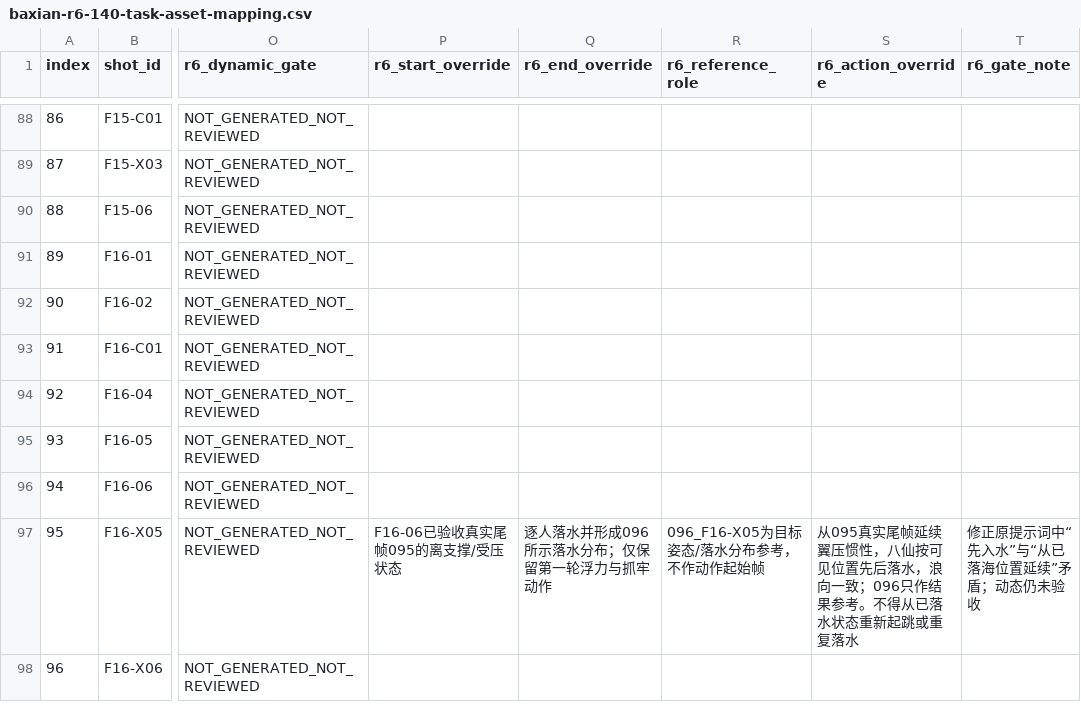
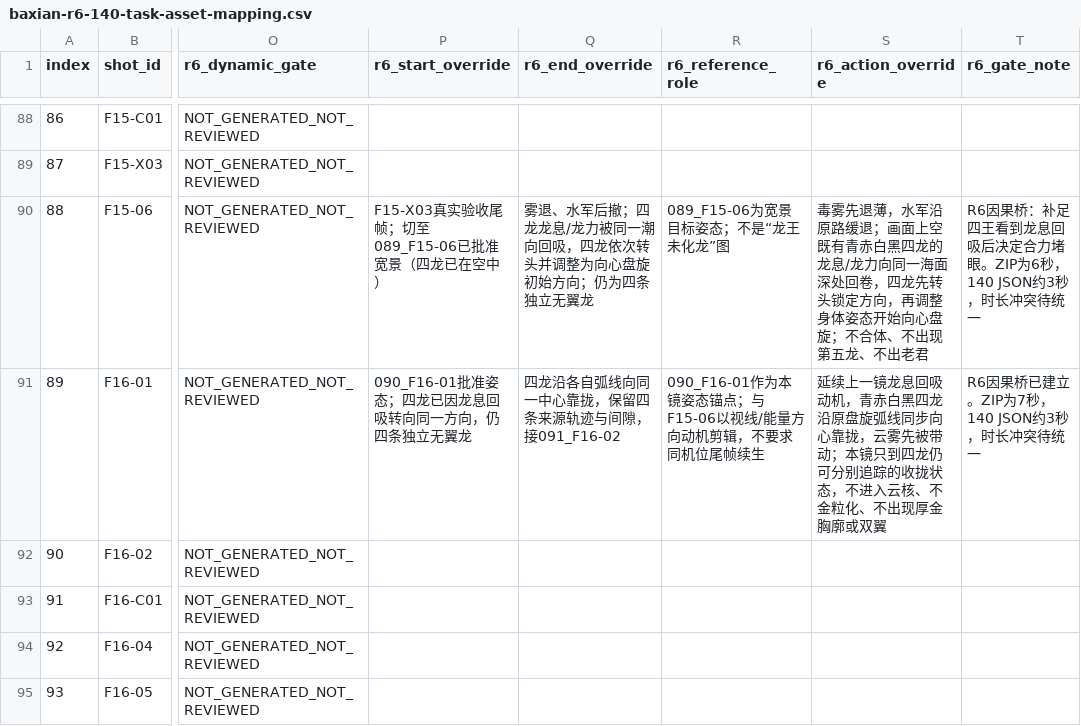
Before and after one commit to huuchaujfj102-beep/5588a, a CSV file: docs/baxian-r6-140-task-asset-mapping.csv, drawn as a sheet; only a part is shown, gaps mark what is left out; the shorter side is filled out with more unchanged rows; the diff names each change by its address in the sheet, - before the commit and + after, or states it on an @@ line.

Commit message:
Add R6 chapter 17-18 causal bridge overrides to task mapping

```diff
--- a/docs/baxian-r6-140-task-asset-mapping.csv
+++ b/docs/baxian-r6-140-task-asset-mapping.csv
-P90 (r6_start_override): (empty)
+P90 (r6_start_override): F15-X03真实验收尾帧；切至089_F15-06已批准宽景（四龙已在空中）
-Q90 (r6_end_override): (empty)
+Q90 (r6_end_override): 雾退、水军后撤；四龙龙息/龙力被同一潮向回吸，四龙依次转头并调整为向心盘旋初始方向；仍为四条独立无翼龙
-R90 (r6_reference_role): (empty)
+R90 (r6_reference_role): 089_F15-06为宽景目标姿态；不是“龙王未化龙”图
-S90 (r6_action_override): (empty)
+S90 (r6_action_override): 毒雾先退薄，水军沿原路缓退；画面上空既有青赤白黑四龙的龙息/龙力向同一海面深处回卷，四龙先转头锁定方向，再调整身体姿态开始向心盘旋；不合体、不出现第五龙、不出老君
-T90 (r6_gate_note): (empty)
+T90 (r6_gate_note): R6因果桥：补足四王看到龙息回吸后决定合力堵眼。ZIP为6秒，140 JSON约3秒，时长冲突待统一
-P91 (r6_start_override): (empty)
+P91 (r6_start_override): 090_F16-01批准姿态；四龙已因龙息回吸转向同一方向，仍四条独立无翼龙
-Q91 (r6_end_override): (empty)
+Q91 (r6_end_override): 四龙沿各自弧线向同一中心靠拢，保留四条来源轨迹与间隙，接091_F16-02
-R91 (r6_reference_role): (empty)
+R91 (r6_reference_role): 090_F16-01作为本镜姿态锚点；与F15-06以视线/能量方向动机剪辑，不要求同机位尾帧续生
-S91 (r6_action_override): (empty)
+S91 (r6_action_override): 延续上一镜龙息回吸动机，青赤白黑四龙沿原盘旋弧线同步向心靠拢，云雾先被带动；本镜只到四龙仍可分别追踪的收拢状态，不进入云核、不金粒化、不出现厚金胸廓或双翼
-T91 (r6_gate_note): (empty)
+T91 (r6_gate_note): R6因果桥已建立。ZIP为7秒，140 JSON约3秒，时长冲突待统一
```
